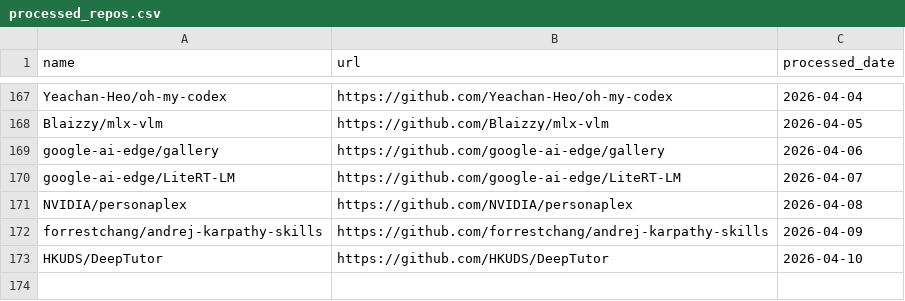
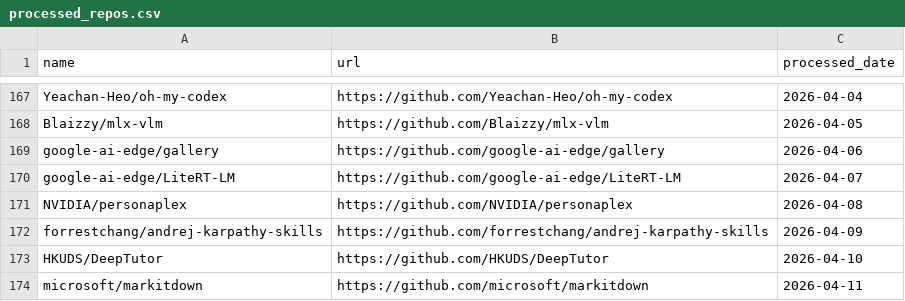
Before and after one commit to veyvin/onedaygithub, a CSV file: processed_repos.csv, drawn as a sheet; only a part is shown, gaps mark what is left out.

```diff
--- a/processed_repos.csv
+++ b/processed_repos.csv
@@ -173 +173,2 @@ forrestchang/andrej-karpathy-skills,https://github.com/forrestchang/andrej-karpa
 HKUDS/DeepTutor,https://github.com/HKUDS/DeepTutor,2026-04-10
+microsoft/markitdown,https://github.com/microsoft/markitdown,2026-04-11
```
